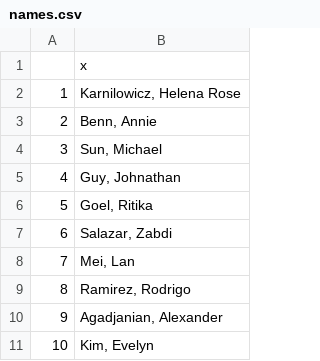
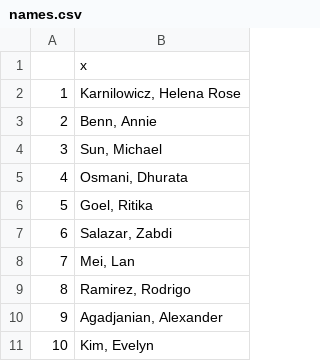
Before and after one commit to PS239T/spring_2021, a CSV file: _logistics/names.csv, drawn as a sheet.

```diff
--- a/_logistics/names.csv
+++ b/_logistics/names.csv
@@ -4,3 +4,3 @@
 "3","Sun, Michael"
-"4","Guy, Johnathan"
+"4","Osmani, Dhurata"
 "5","Goel, Ritika"
```
Also changed, not shown: 1 other file.
